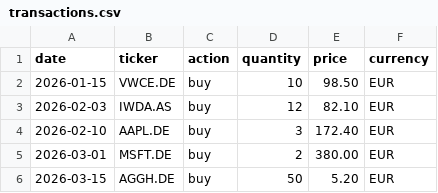
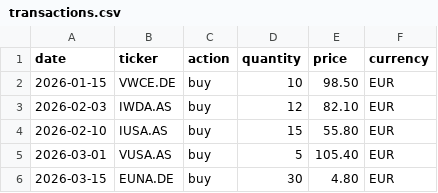
Before and after one commit to ccomkhj/finance_portfolio, a CSV file: data/transactions.csv, drawn as a sheet.

```diff
--- a/data/transactions.csv
+++ b/data/transactions.csv
@@ -3,4 +3,4 @@ date,ticker,action,quantity,price,currency
 2026-02-03,IWDA.AS,buy,12,82.10,EUR
-2026-02-10,AAPL.DE,buy,3,172.40,EUR
-2026-03-01,MSFT.DE,buy,2,380.00,EUR
-2026-03-15,AGGH.DE,buy,50,5.20,EUR
+2026-02-10,IUSA.AS,buy,15,55.80,EUR
+2026-03-01,VUSA.AS,buy,5,105.40,EUR
+2026-03-15,EUNA.DE,buy,30,4.80,EUR
```
Also changed, not shown: 5 other files.
